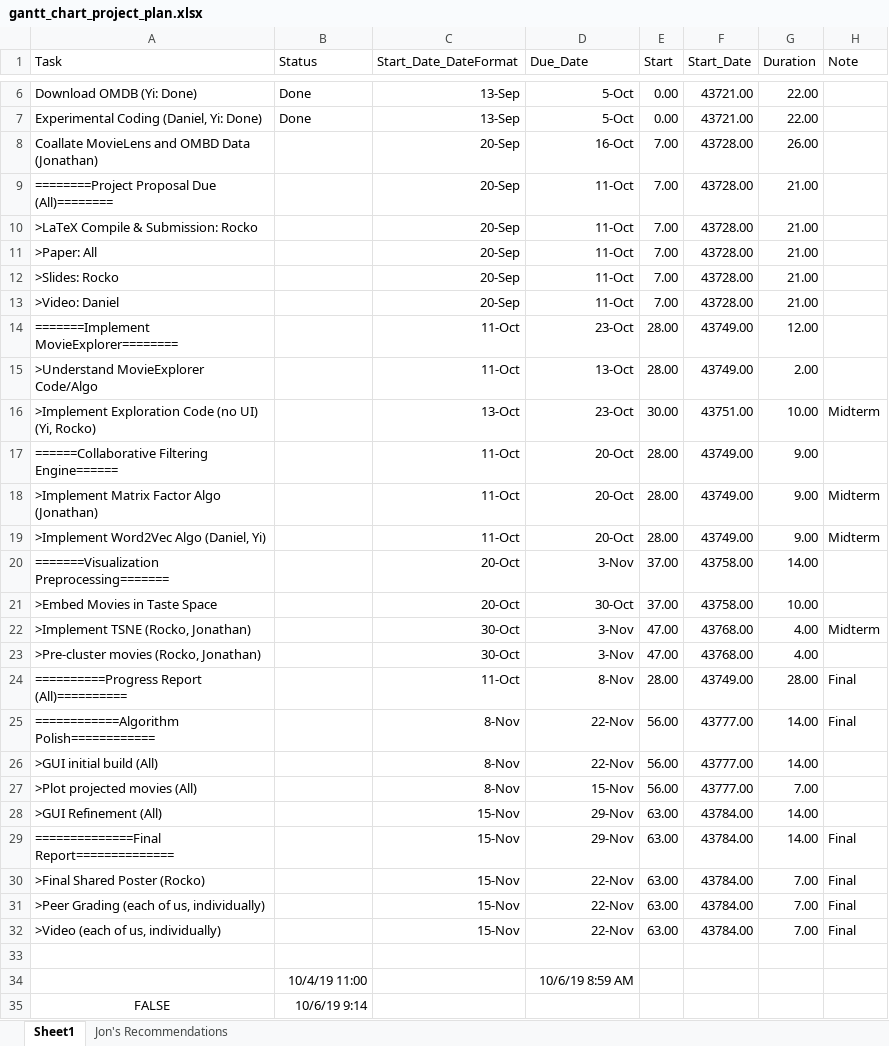
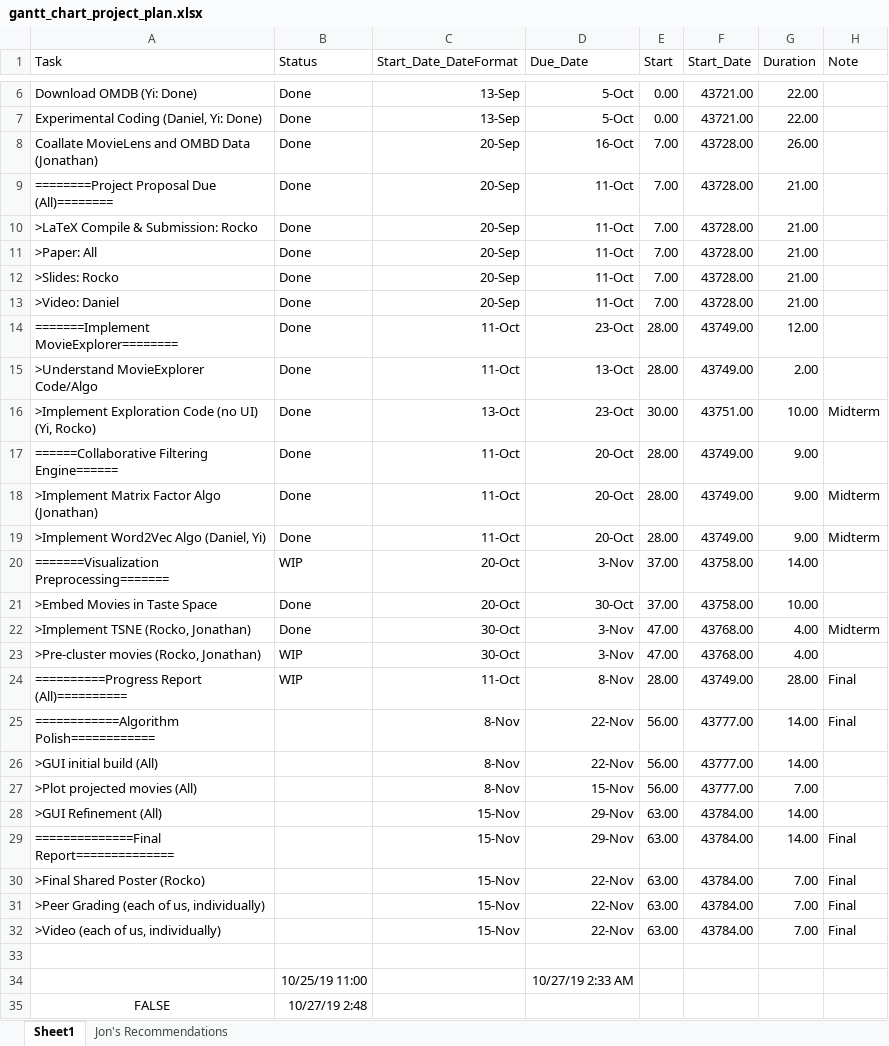
Before and after one commit to um8ra/movie_edge, an Excel workbook: gantt_chart_project_plan.xlsx, sheet Sheet1, drawn as a sheet; only a part is shown, gaps mark what is left out; values as stored, in another font and other column widths than the file's, no borders; charts and pictures and table styles not drawn; removed rows and columns are numbered as before the commit, all else as after; the diff names each change by its address in the sheet, - before the commit and + after, or states it on an @@ line.

Commit message:
Updating project plan with current effort's status.

```diff
--- a/gantt_chart_project_plan.xlsx (sheet Sheet1)
+++ b/gantt_chart_project_plan.xlsx (sheet Sheet1)
-B8:B19 (Status): (empty)
+B8:B19 (Status): Done
-B20 (Status): (empty)
+B20 (Status): WIP
-B21:B22 (Status): (empty)
+B21:B22 (Status): Done
-B23:B24 (Status): (empty)
+B23:B24 (Status): WIP
-row 34:  | 10/4/19 11:00 |  | 10/6/19 8:59 AM
+row 34:  | 10/25/19 11:00 |  | 10/27/19 2:33 AM
-B35 (Status): 10/6/19 9:14
+B35 (Status): 10/27/19 2:48
```
Also changed, not shown: charts or pictures.
